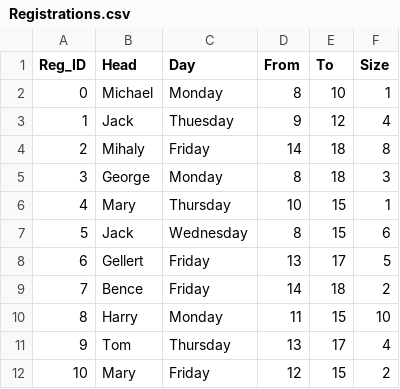
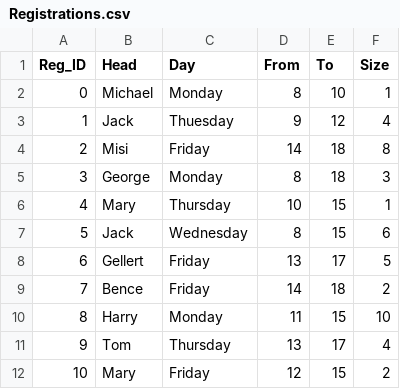
Before and after one commit to FaboBence/HackMarathon_MechaHU_2, a CSV file: HackMarathon2/Registrations.csv, drawn as a sheet.

```diff
--- a/HackMarathon2/Registrations.csv
+++ b/HackMarathon2/Registrations.csv
@@ -3,3 +3,3 @@ Reg_ID;Head;Day;From;To;Size
 1;Jack;Thuesday;9;12;4
-2;Mihaly;Friday;14;18;8
+2;Misi;Friday;14;18;8
 3;George;Monday;8;18;3
```
Also changed, not shown: 4 other files.
